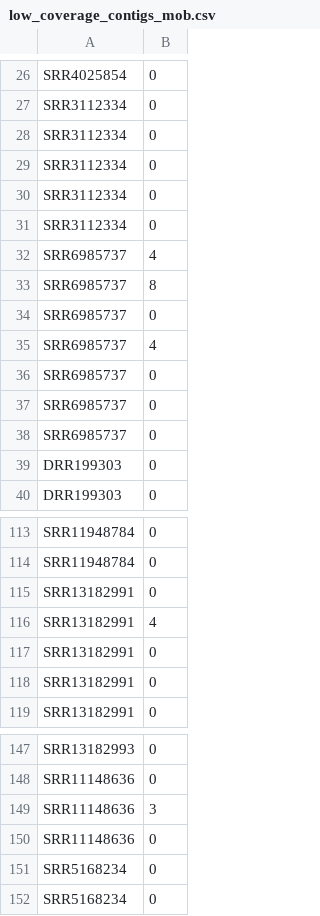
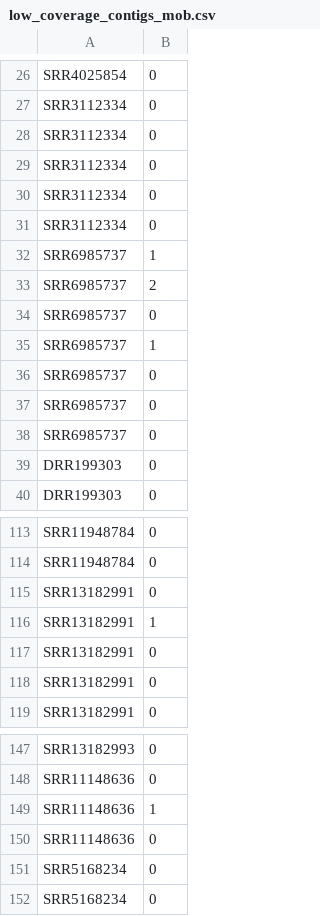
Before and after one commit to lisavader/ST131, a CSV file: benchmarking/mobsuite_clean/results/quast_output_clean3/low_coverage_contigs_mob.csv, drawn as a sheet; only a part is shown, gaps mark what is left out.

```diff
--- a/benchmarking/mobsuite_clean/results/quast_output_clean3/low_coverage_contigs_mob.csv
+++ b/benchmarking/mobsuite_clean/results/quast_output_clean3/low_coverage_contigs_mob.csv
@@ -31,6 +31,6 @@ SRR3112334,0
 SRR3112334,0
-SRR6985737,4
-SRR6985737,8
+SRR6985737,1
+SRR6985737,2
 SRR6985737,0
-SRR6985737,4
+SRR6985737,1
 SRR6985737,0
@@ -115,3 +115,3 @@ SRR11948784,0
 SRR13182991,0
-SRR13182991,4
+SRR13182991,1
 SRR13182991,0
@@ -148,3 +148,3 @@ SRR13182993,0
 SRR11148636,0
-SRR11148636,3
+SRR11148636,1
 SRR11148636,0
```
Also changed, not shown: benchmarking/mobsuite_clean/results/quast_output_clean3/mob_alignments_statistics.csv, benchmarking/mobsuite_clean/results/quast_output_clean3/mob_ambiguous_count.csv, 3 other files.
